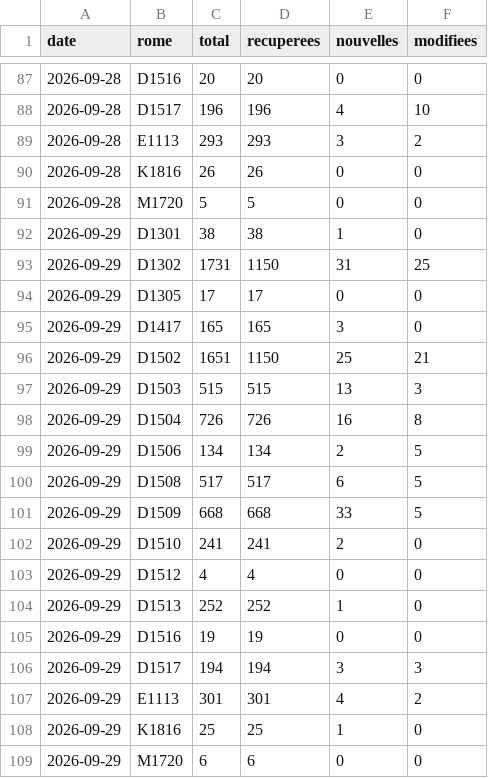
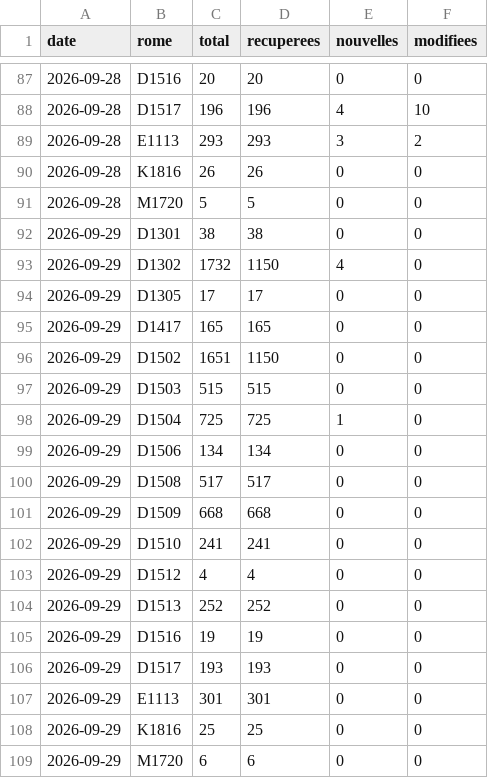
Before and after one commit to LinaSouilmi/metier-retail, a CSV file: data/serie.csv, drawn as a sheet; only a part is shown, gaps mark what is left out.

```diff
--- a/data/serie.csv
+++ b/data/serie.csv
@@ -91,19 +91,19 @@ date,rome,total,recuperees,nouvelles,modifiees
 2026-09-28,M1720,5,5,0,0
-2026-09-29,D1301,38,38,1,0
-2026-09-29,D1302,1731,1150,31,25
+2026-09-29,D1301,38,38,0,0
+2026-09-29,D1302,1732,1150,4,0
 2026-09-29,D1305,17,17,0,0
-2026-09-29,D1417,165,165,3,0
-2026-09-29,D1502,1651,1150,25,21
-2026-09-29,D1503,515,515,13,3
-2026-09-29,D1504,726,726,16,8
-2026-09-29,D1506,134,134,2,5
-2026-09-29,D1508,517,517,6,5
-2026-09-29,D1509,668,668,33,5
-2026-09-29,D1510,241,241,2,0
+2026-09-29,D1417,165,165,0,0
+2026-09-29,D1502,1651,1150,0,0
+2026-09-29,D1503,515,515,0,0
+2026-09-29,D1504,725,725,1,0
+2026-09-29,D1506,134,134,0,0
+2026-09-29,D1508,517,517,0,0
+2026-09-29,D1509,668,668,0,0
+2026-09-29,D1510,241,241,0,0
 2026-09-29,D1512,4,4,0,0
-2026-09-29,D1513,252,252,1,0
+2026-09-29,D1513,252,252,0,0
 2026-09-29,D1516,19,19,0,0
-2026-09-29,D1517,194,194,3,3
-2026-09-29,E1113,301,301,4,2
-2026-09-29,K1816,25,25,1,0
+2026-09-29,D1517,193,193,0,0
+2026-09-29,E1113,301,301,0,0
+2026-09-29,K1816,25,25,0,0
 2026-09-29,M1720,6,6,0,0
```
Also changed, not shown: data/actives/2026-09-29.csv, 6 other files.
